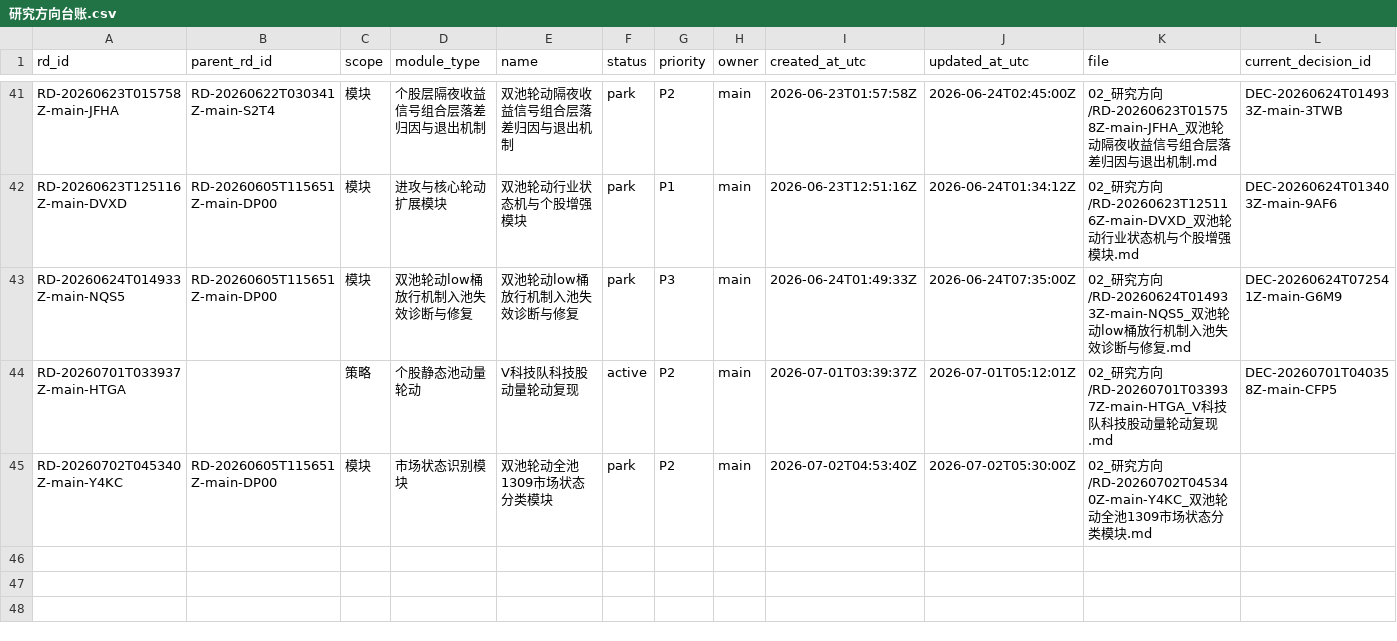
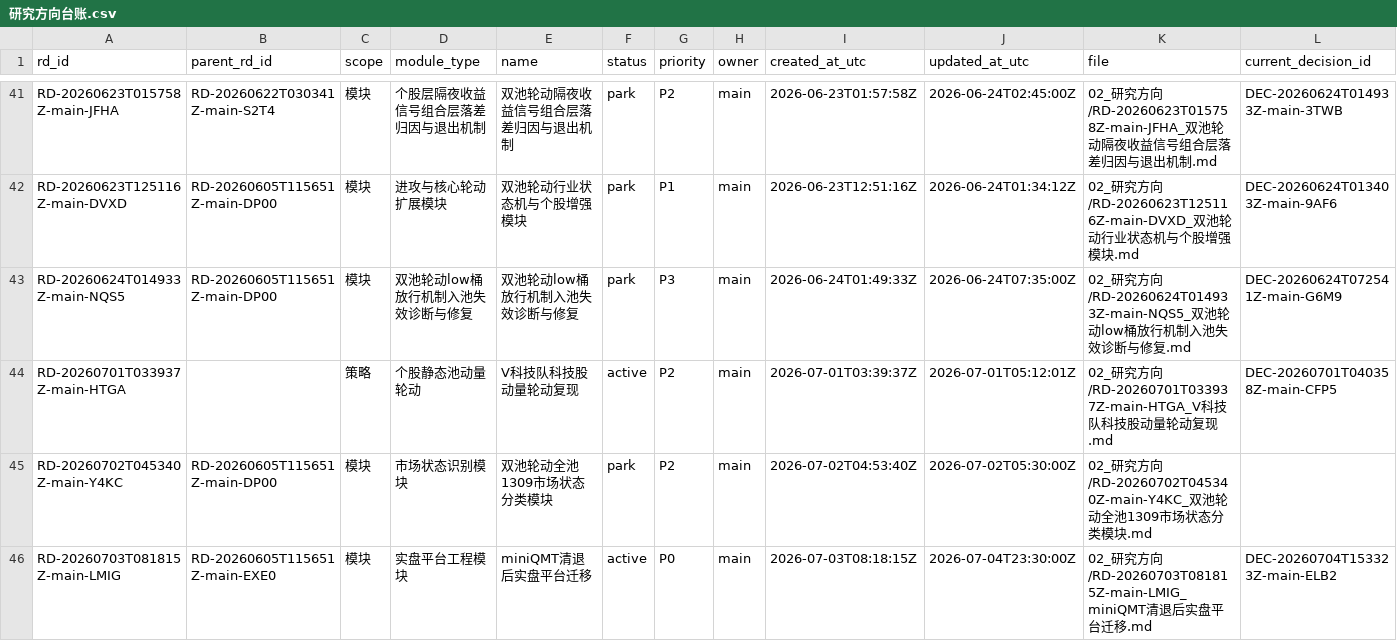
Before and after one commit to huakaiye/quant-knowledge-base, a CSV file: 01_台账/研究方向台账.csv, drawn as a sheet; only a part is shown, gaps mark what is left out; rows hold the shown columns only; the diff names each change by its address in the sheet, - before the commit and + after, or states it on an @@ line.

```diff
--- a/01_台账/研究方向台账.csv
+++ b/01_台账/研究方向台账.csv
+row 46: RD-20260703T081815Z-main-LMIG | RD-20260605T115651Z-main-EXE0 | 模块 | 实盘平台工程模块 | miniQMT清退后实盘平台迁移 | active | P0 | main | 2026-07-03T08:18:15Z | 2026-07-04T23:30:00Z | 02_研究方向/RD-20260703T081815Z-main-LMIG_miniQMT清退后实盘平台迁移.md | DEC-20260704T153323Z-main-ELB2
```
Also changed, not shown: 01_台账/决策台账.csv, 01_台账/实验台账.csv, 8 other files.
